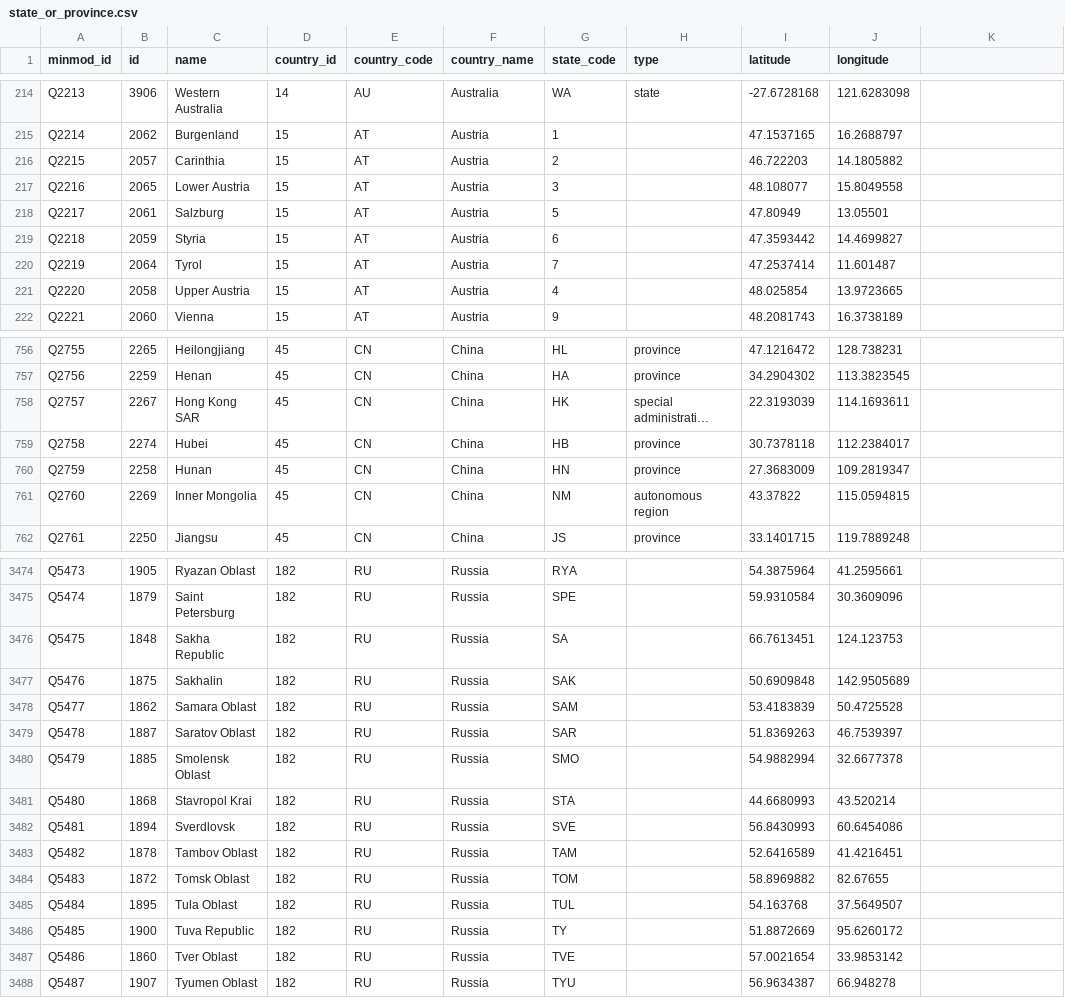
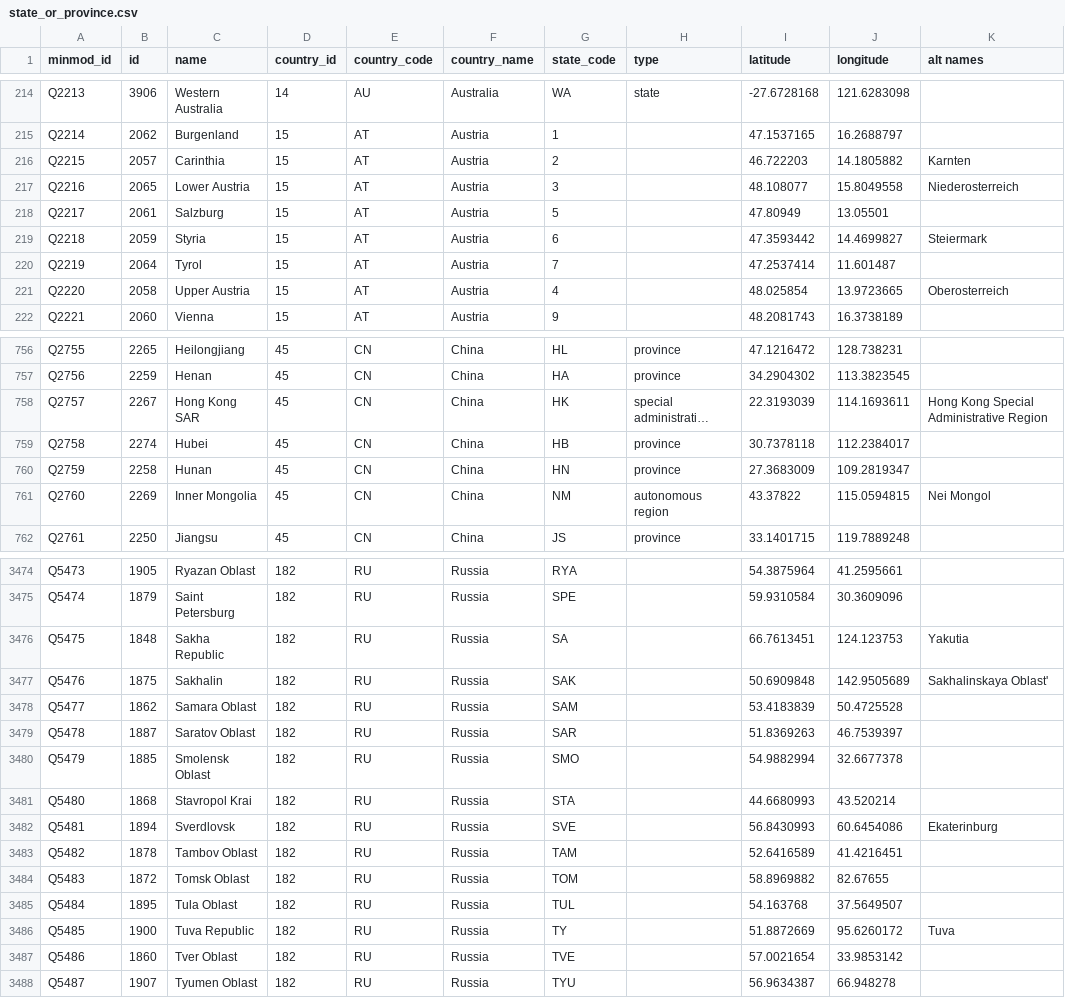
Before and after one commit to adi05b/ta2-minmod-data, a CSV file: data/entities/state_or_province.csv, drawn as a sheet; only a part is shown, gaps mark what is left out; long unchanged cells end in …; the diff covers the shown part only; the diff names each change by its address in the sheet, - before the commit and + after, or states it on an @@ line.

Commit message:
Add an "alt names" column to state_or_province
Other names sources use for a state, so MinMod's merge-time state repair
can match them ("Orissa" for Odisha). Same column name and separator as
country.csv: pipe-separated, empty for most rows. It is the last column
so the extractors that read this file by position are unaffected.

53 names on 50 rows: the 52 approved in minmod_data_issues
reports/p2c/alias_candidates.csv, and Ekaterinburg on Sverdlovsk.
No alias equals a real name in its country, and each resolves to its own
row (ta2-minmod-kg tests/misc/test_state_repair.py, MINMOD_ENTITY_DIR).
Every other byte of each line is unchanged; line endings stay CRLF.

```diff
--- a/data/entities/state_or_province.csv
+++ b/data/entities/state_or_province.csv
-K1: (empty)
+K1: alt names
-K216 (alt names): (empty)
+K216 (alt names): Karnten
-K217 (alt names): (empty)
+K217 (alt names): Niederosterreich
-K219 (alt names): (empty)
+K219 (alt names): Steiermark
-K221 (alt names): (empty)
+K221 (alt names): Oberosterreich
-K758 (alt names): (empty)
+K758 (alt names): Hong Kong Special Administrative Region
-K761 (alt names): (empty)
+K761 (alt names): Nei Mongol
-K3476 (alt names): (empty)
+K3476 (alt names): Yakutia
-K3477 (alt names): (empty)
+K3477 (alt names): Sakhalinskaya Oblast'
-K3482 (alt names): (empty)
+K3482 (alt names): Ekaterinburg
-K3486 (alt names): (empty)
+K3486 (alt names): Tuva
```
Also changed, not shown: 40 edited cells elsewhere in this file.
